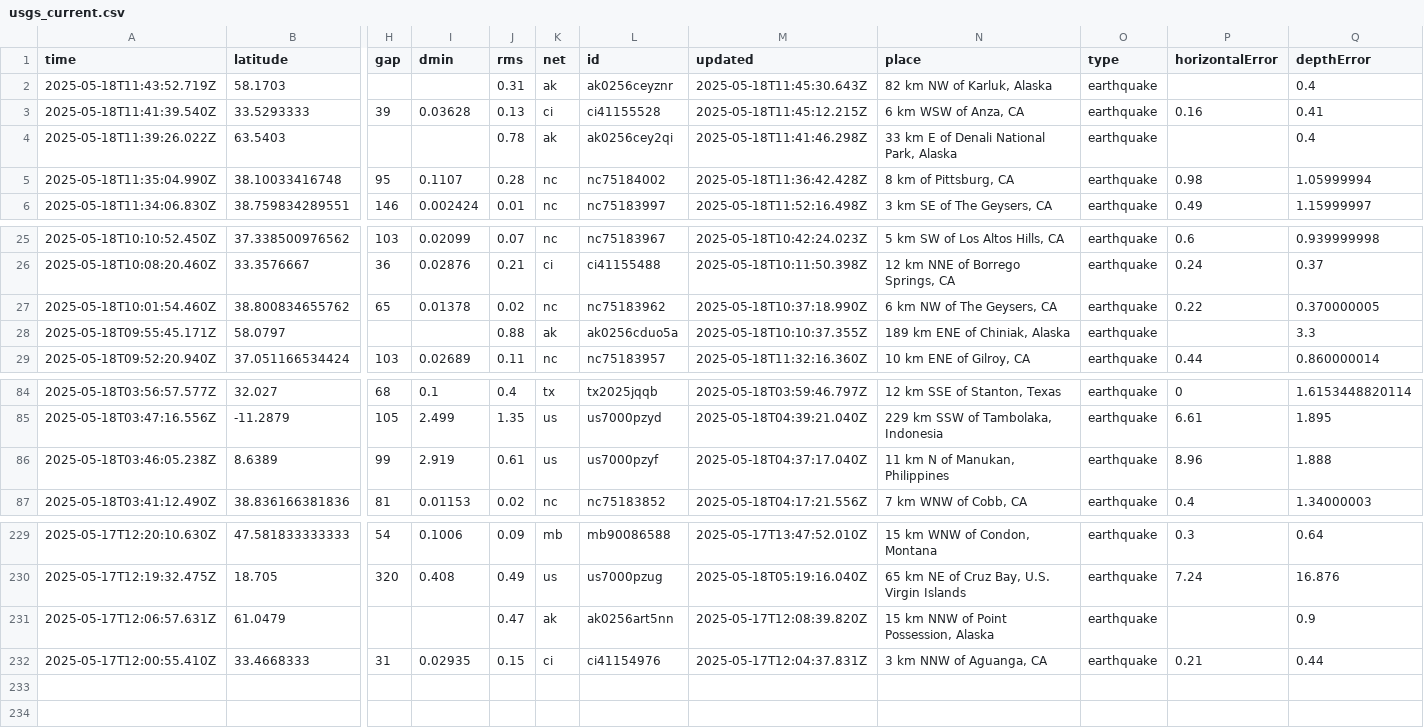
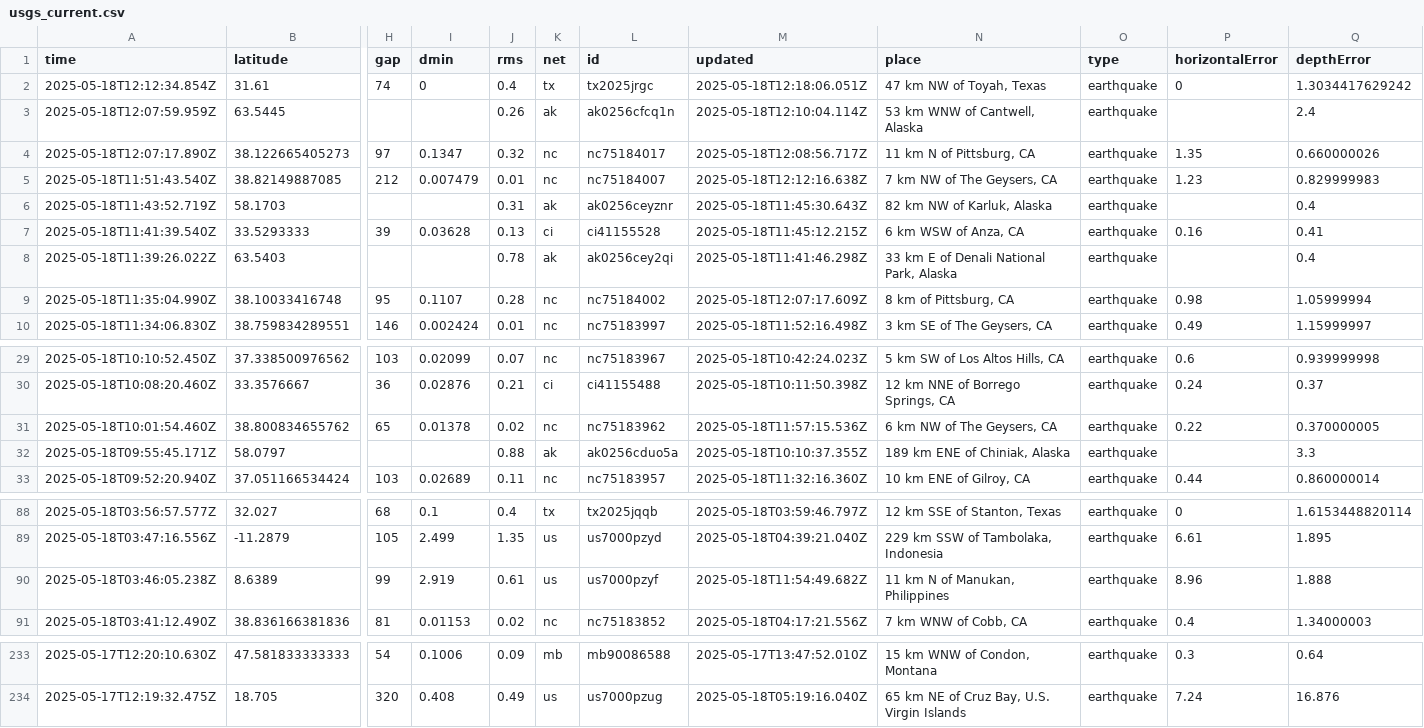
Before and after one commit to xaqanik/actions_test, a CSV file: usgs_current.csv, drawn as a sheet; only a part is shown, gaps mark what is left out; removed rows and columns are numbered as before the commit, all else as after; rows hold the shown columns only; the diff names each change by its address in the sheet, - before the commit and + after, or states it on an @@ line.

```diff
--- a/usgs_current.csv
+++ b/usgs_current.csv
+row 2: 2025-05-18T12:12:34.854Z | 31.61 | 74 | 0 | 0.4 | tx | tx2025jrgc | 2025-05-18T12:18:06.051Z | 47 km NW of Toyah, Texas | earthquake | 0 | 1.3034417629242
+row 3: 2025-05-18T12:07:59.959Z | 63.5445 |  |  | 0.26 | ak | ak0256cfcq1n | 2025-05-18T12:10:04.114Z | 53 km WNW of Cantwell, Alaska | earthquake |  | 2.4
+row 4: 2025-05-18T12:07:17.890Z | 38.122665405273 | 97 | 0.1347 | 0.32 | nc | nc75184017 | 2025-05-18T12:08:56.717Z | 11 km N of Pittsburg, CA | earthquake | 1.35 | 0.660000026
+row 5: 2025-05-18T11:51:43.540Z | 38.82149887085 | 212 | 0.007479 | 0.01 | nc | nc75184007 | 2025-05-18T12:12:16.638Z | 7 km NW of The Geysers, CA | earthquake | 1.23 | 0.829999983
-M9 (updated): 2025-05-18T11:36:42.428Z
+M9 (updated): 2025-05-18T12:07:17.609Z
-M31 (updated): 2025-05-18T10:37:18.990Z
+M31 (updated): 2025-05-18T11:57:15.536Z
-M90 (updated): 2025-05-18T04:37:17.040Z
+M90 (updated): 2025-05-18T11:54:49.682Z
-row 231: 2025-05-17T12:06:57.631Z | 61.0479 |  |  | 0.47 | ak | ak0256art5nn | 2025-05-17T12:08:39.820Z | 15 km NNW of Point Possession, Alaska | earthquake |  | 0.9
-row 232: 2025-05-17T12:00:55.410Z | 33.4668333 | 31 | 0.02935 | 0.15 | ci | ci41154976 | 2025-05-17T12:04:37.831Z | 3 km NNW of Aguanga, CA | earthquake | 0.21 | 0.44
```
